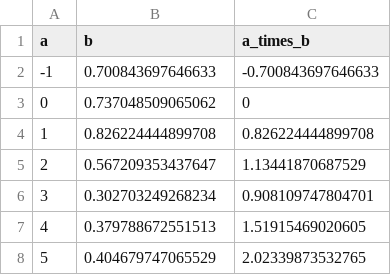
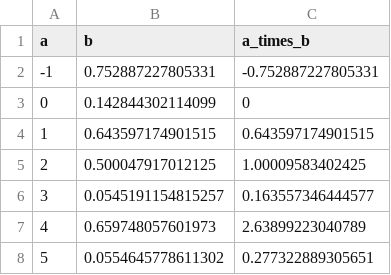
Before and after one commit to HankStevens/introduction-to-ecology, a CSV file: myDataframe.csv, drawn as a sheet.

Commit message:
update data lta link mte chap

```diff
--- a/myDataframe.csv
+++ b/myDataframe.csv
@@ -1,8 +1,8 @@
 "a","b","a_times_b"
--1,0.700843697646633,-0.700843697646633
-0,0.737048509065062,0
-1,0.826224444899708,0.826224444899708
-2,0.567209353437647,1.13441870687529
-3,0.302703249268234,0.908109747804701
-4,0.379788672551513,1.51915469020605
-5,0.404679747065529,2.02339873532765
+-1,0.752887227805331,-0.752887227805331
+0,0.142844302114099,0
+1,0.643597174901515,0.643597174901515
+2,0.500047917012125,1.00009583402425
+3,0.0545191154815257,0.163557346444577
+4,0.659748057601973,2.63899223040789
+5,0.0554645778611302,0.277322889305651
```
Also changed, not shown: 24 other files.
